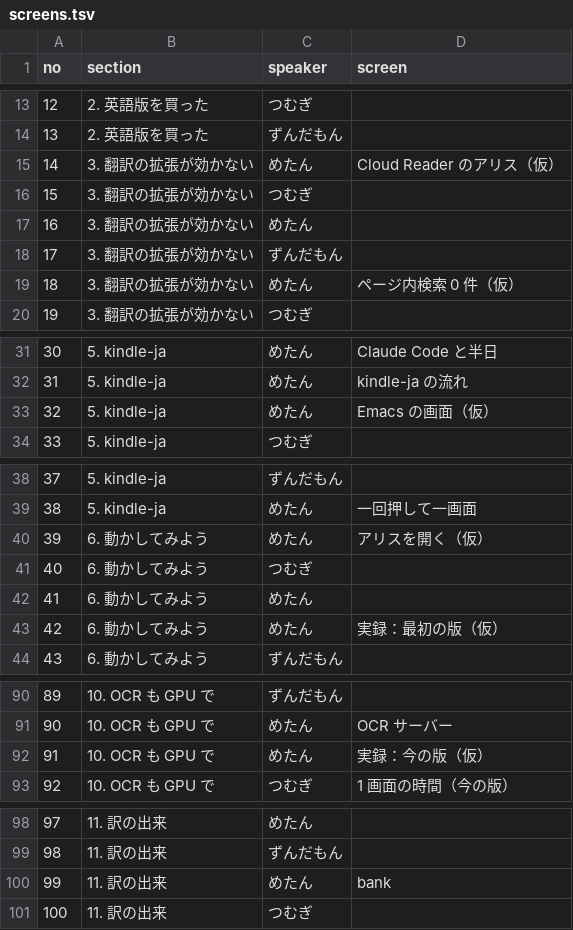
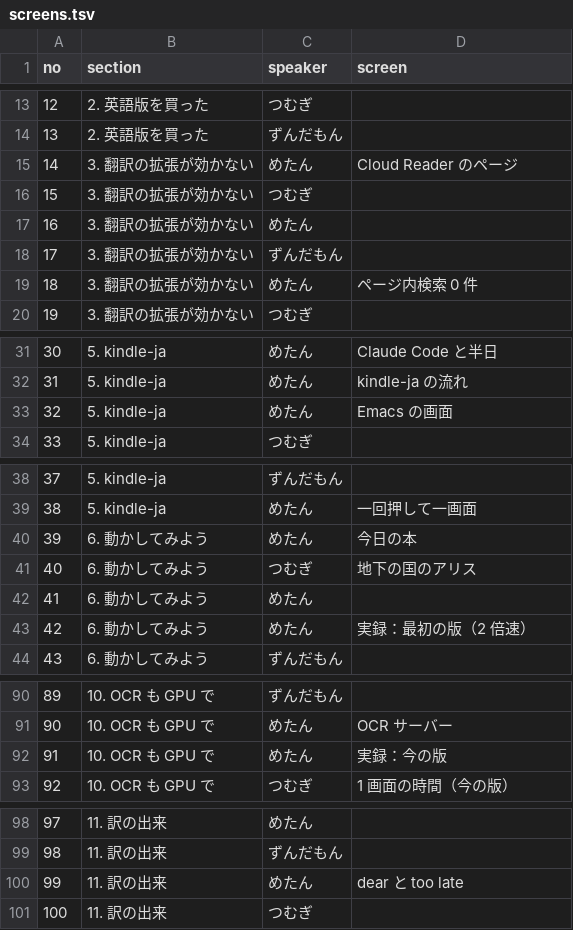
Before and after one commit to kusanaginoturugi/local-llm-video, a TSV file: episodes/ep06/screens.tsv, drawn as a sheet; only a part is shown, gaps mark what is left out.

```diff
--- a/episodes/ep06/screens.tsv
+++ b/episodes/ep06/screens.tsv
@@ -14,3 +14,3 @@ no	section	speaker	screen
 13	2. 英語版を買った	ずんだもん	
-14	3. 翻訳の拡張が効かない	めたん	Cloud Reader のアリス（仮）
+14	3. 翻訳の拡張が効かない	めたん	Cloud Reader のページ
 15	3. 翻訳の拡張が効かない	つむぎ	
@@ -18,3 +18,3 @@ no	section	speaker	screen
 17	3. 翻訳の拡張が効かない	ずんだもん	
-18	3. 翻訳の拡張が効かない	めたん	ページ内検索 0 件（仮）
+18	3. 翻訳の拡張が効かない	めたん	ページ内検索 0 件
 19	3. 翻訳の拡張が効かない	つむぎ	
@@ -32,3 +32,3 @@ no	section	speaker	screen
 31	5. kindle-ja	めたん	kindle-ja の流れ
-32	5. kindle-ja	めたん	Emacs の画面（仮）
+32	5. kindle-ja	めたん	Emacs の画面
 33	5. kindle-ja	つむぎ	
@@ -39,6 +39,6 @@ no	section	speaker	screen
 38	5. kindle-ja	めたん	一回押して一画面
-39	6. 動かしてみよう	めたん	アリスを開く（仮）
-40	6. 動かしてみよう	つむぎ	
+39	6. 動かしてみよう	めたん	今日の本
+40	6. 動かしてみよう	つむぎ	地下の国のアリス
 41	6. 動かしてみよう	めたん	
-42	6. 動かしてみよう	めたん	実録：最初の版（仮）
+42	6. 動かしてみよう	めたん	実録：最初の版（2 倍速）
 43	6. 動かしてみよう	ずんだもん	
@@ -91,3 +91,3 @@ no	section	speaker	screen
 90	10. OCR も GPU で	めたん	OCR サーバー
-91	10. OCR も GPU で	めたん	実録：今の版（仮）
+91	10. OCR も GPU で	めたん	実録：今の版
 92	10. OCR も GPU で	つむぎ	1 画面の時間（今の版）
@@ -99,3 +99,3 @@ no	section	speaker	screen
 98	11. 訳の出来	ずんだもん	
-99	11. 訳の出来	めたん	bank
+99	11. 訳の出来	めたん	dear と too late
 100	11. 訳の出来	つむぎ	
```
Also changed, not shown: episodes/ep06/direction.tsv, episodes/ep06/script.tsv, 13 other files.
